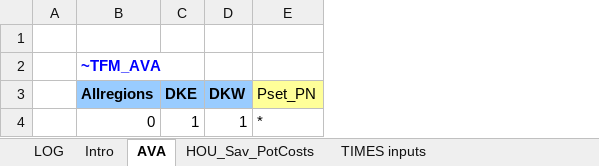
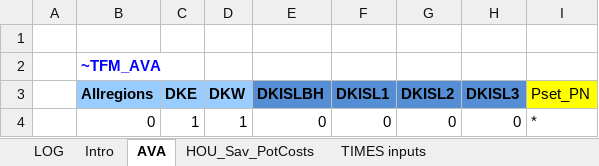
Before and after one commit to MikkelBosack/EnergyIsland, an Excel workbook: SubRES_TMPL/SubRes_RES_HeatSav_Trans.xlsx, sheet AVA, drawn as a sheet; values as stored, in another font and other column widths than the file's, no borders; addresses are those after the commit; the diff names each change by its address in the sheet, - before the commit and + after, or states it on an @@ line.

```diff
--- a/SubRES_TMPL/SubRes_RES_HeatSav_Trans.xlsx (sheet AVA)
+++ b/SubRES_TMPL/SubRes_RES_HeatSav_Trans.xlsx (sheet AVA)
+column E (DKISLBH), row 4: 0
+column F (DKISL1), row 4: 0
+column G (DKISL2), row 4: 0
+column H (DKISL3), row 4: 0
-I3 fill: #FFFF99
+I3 fill: #FFFF00
```
Also changed, not shown: SubRES_TMPL/SubRES_TRA_Techs_Trans.xlsx.
